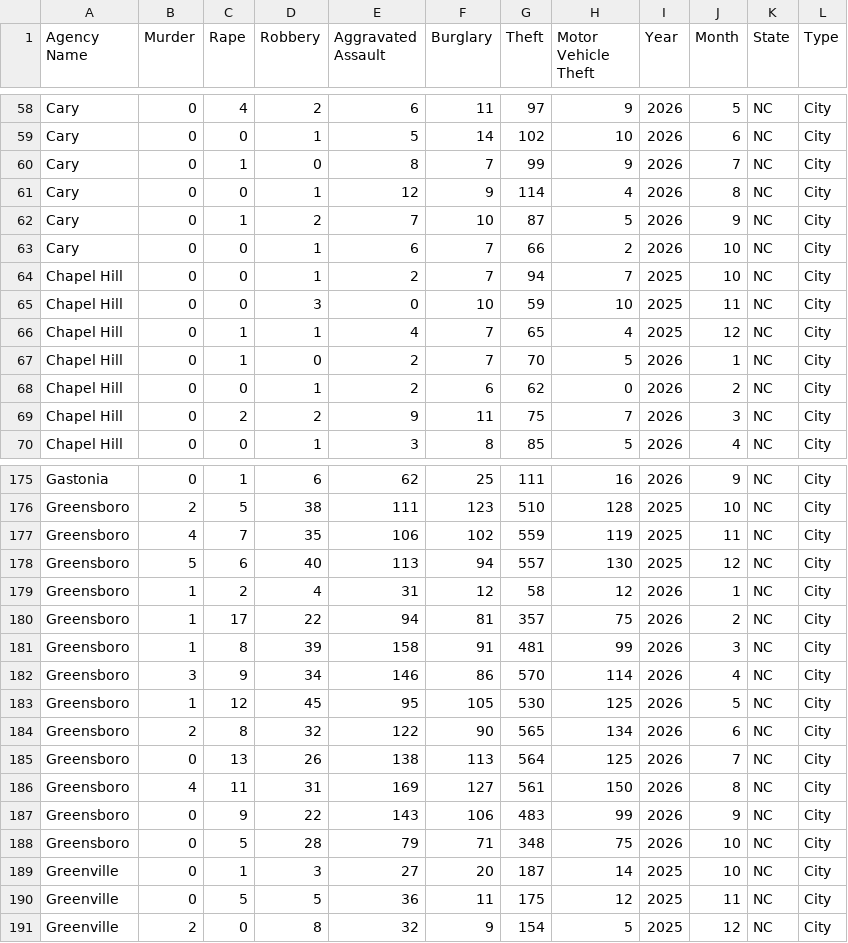
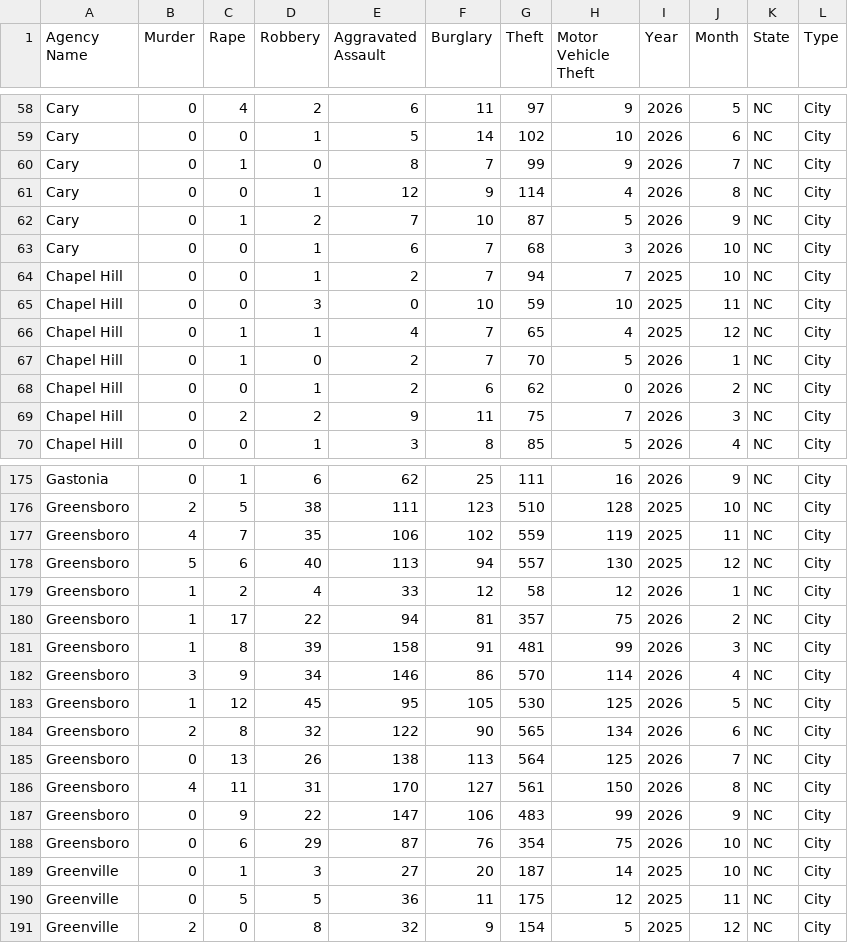
Before and after one commit to AH-Datalytics/nc-crime-output, a CSV file: NC_Crime_Data.csv, drawn as a sheet; only a part is shown, gaps mark what is left out.

```diff
--- a/NC_Crime_Data.csv
+++ b/NC_Crime_Data.csv
@@ -62,3 +62,3 @@ Cary,0,0,1,12,9,114,4,2026,8,NC,City
 Cary,0,1,2,7,10,87,5,2026,9,NC,City
-Cary,0,0,1,6,7,66,2,2026,10,NC,City
+Cary,0,0,1,6,7,68,3,2026,10,NC,City
 Chapel Hill,0,0,1,2,7,94,7,2025,10,NC,City
@@ -178,3 +178,3 @@ Greensboro,4,7,35,106,102,559,119,2025,11,NC,City
 Greensboro,5,6,40,113,94,557,130,2025,12,NC,City
-Greensboro,1,2,4,31,12,58,12,2026,1,NC,City
+Greensboro,1,2,4,33,12,58,12,2026,1,NC,City
 Greensboro,1,17,22,94,81,357,75,2026,2,NC,City
@@ -185,5 +185,5 @@ Greensboro,2,8,32,122,90,565,134,2026,6,NC,City
 Greensboro,0,13,26,138,113,564,125,2026,7,NC,City
-Greensboro,4,11,31,169,127,561,150,2026,8,NC,City
-Greensboro,0,9,22,143,106,483,99,2026,9,NC,City
-Greensboro,0,5,28,79,71,348,75,2026,10,NC,City
+Greensboro,4,11,31,170,127,561,150,2026,8,NC,City
+Greensboro,0,9,22,147,106,483,99,2026,9,NC,City
+Greensboro,0,6,29,87,76,354,75,2026,10,NC,City
 Greenville,0,1,3,27,20,187,14,2025,10,NC,City
```
